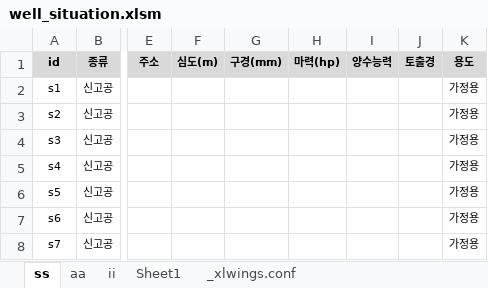
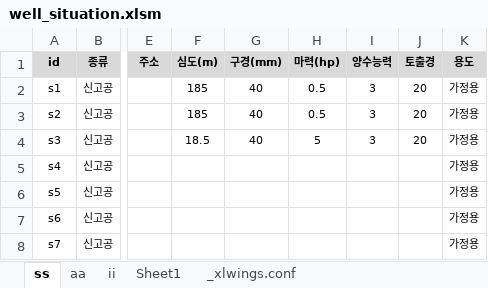
Before and after one commit to ihanseol/02_Excel2, an Excel workbook: 03_XL Wings/well_situation/well_situation.xlsm, sheet ss, drawn as a sheet; only a part is shown, gaps mark what is left out; values as stored, in another font and other column widths than the file's, no borders; charts and pictures not drawn; the diff names each change by its address in the sheet, - before the commit and + after, or states it on an @@ line.

```diff
--- a/03_XL Wings/well_situation/well_situation.xlsm (sheet ss)
+++ b/03_XL Wings/well_situation/well_situation.xlsm (sheet ss)
-F2:F3 (심도(m)): (empty)
+F2:F3 (심도(m)): 185
-G2:G4 (구경(mm)): (empty)
+G2:G4 (구경(mm)): 40
-H2:H3 (마력(hp)): (empty)
+H2:H3 (마력(hp)): 0.5
-I2:I4 (양수능력): (empty)
+I2:I4 (양수능력): 3
-J2:J4 (토출경): (empty)
+J2:J4 (토출경): 20
-F4 (심도(m)): (empty)
+F4 (심도(m)): 18.5
-H4 (마력(hp)): (empty)
+H4 (마력(hp)): 5
```
Also changed, not shown: sheet aa, charts or pictures, 50 other files.
